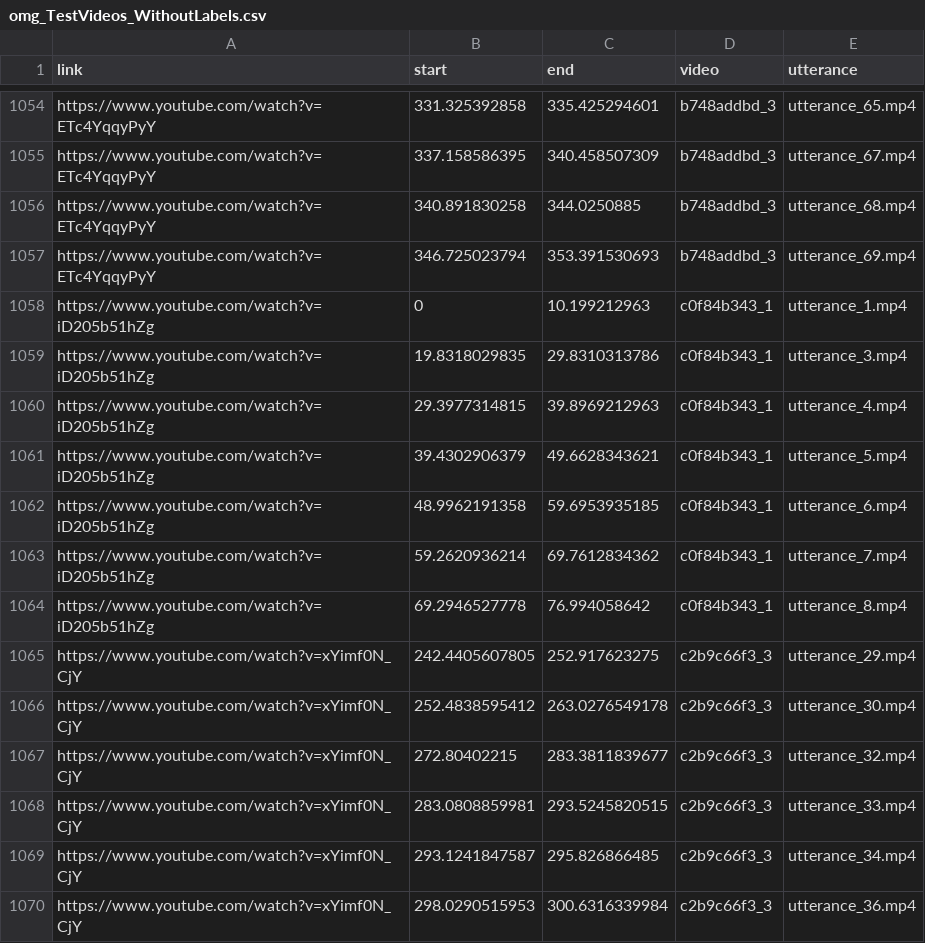
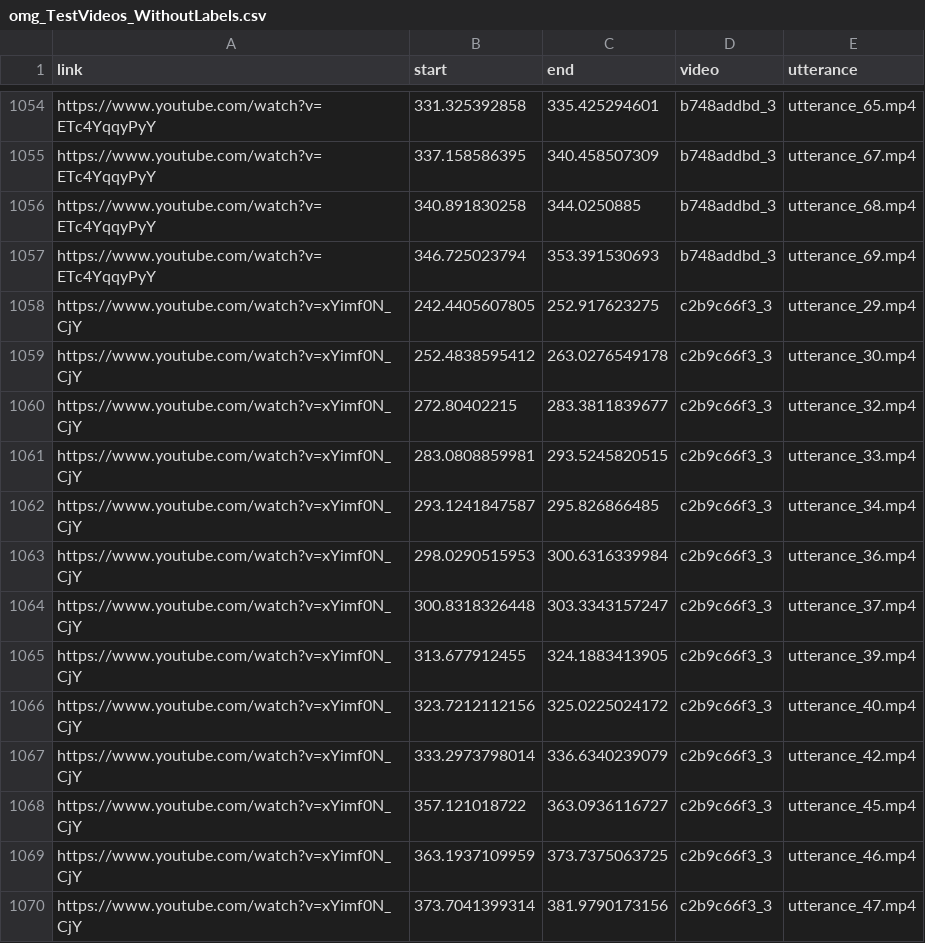
Before and after one commit to knowledgetechnologyuhh/OMGEmotionChallenge, a CSV file: omg_TestVideos_WithoutLabels.csv, drawn as a sheet; only a part is shown, gaps mark what is left out; the shorter side is filled out with more unchanged rows; the diff names each change by its address in the sheet, - before the commit and + after, or states it on an @@ line.

Commit message:
Update omg_TestVideos_WithoutLabels.csv

```diff
--- a/omg_TestVideos_WithoutLabels.csv
+++ b/omg_TestVideos_WithoutLabels.csv
-row 1058: https://www.youtube.com/watch?v=iD205b51hZg | 0 | 10.199212963 | c0f84b343_1 | utterance_1.mp4
-row 1059: https://www.youtube.com/watch?v=iD205b51hZg | 19.8318029835 | 29.8310313786 | c0f84b343_1 | utterance_3.mp4
-row 1060: https://www.youtube.com/watch?v=iD205b51hZg | 29.3977314815 | 39.8969212963 | c0f84b343_1 | utterance_4.mp4
-row 1061: https://www.youtube.com/watch?v=iD205b51hZg | 39.4302906379 | 49.6628343621 | c0f84b343_1 | utterance_5.mp4
-row 1062: https://www.youtube.com/watch?v=iD205b51hZg | 48.9962191358 | 59.6953935185 | c0f84b343_1 | utterance_6.mp4
-row 1063: https://www.youtube.com/watch?v=iD205b51hZg | 59.2620936214 | 69.7612834362 | c0f84b343_1 | utterance_7.mp4
-row 1064: https://www.youtube.com/watch?v=iD205b51hZg | 69.2946527778 | 76.994058642 | c0f84b343_1 | utterance_8.mp4
```
